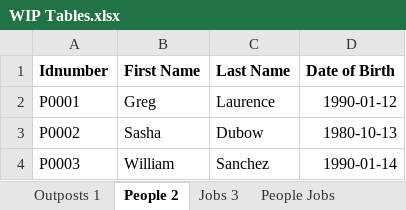
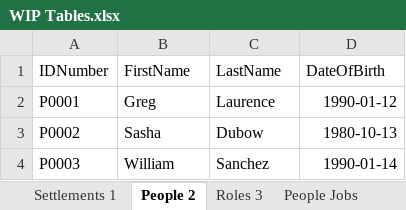
Before and after one commit to Jacob-W23/DatabaseIIGroupOne, an Excel workbook: WIP Tables.xlsx, sheet People 2, drawn as a sheet; only a part is shown; values as stored, in another font and other column widths than the file's, no borders; the diff names each change by its address in the sheet, - before the commit and + after, or states it on an @@ line.

```diff
--- a/WIP Tables.xlsx (sheet People 2)
+++ b/WIP Tables.xlsx (sheet People 2)
-sheet tab: Outposts 1
+sheet tab: Settlements 1
-sheet tab: Jobs 3
+sheet tab: Roles 3
-A1: Idnumber
+A1: IDNumber
-A1:D1 bold: on
+A1:D1 bold: off
-B1: First Name
+B1: FirstName
-C1: Last Name
+C1: LastName
-D1: Date of Birth
+D1: DateOfBirth
```
Also changed, not shown: sheet Settlement Inventory, sheet Settlements 1, sheet Vehicles 7, sheet Types of Zombies 10, sheet Housing 8, sheet Foods 6, 1 more sheet, other sheet tabs.
